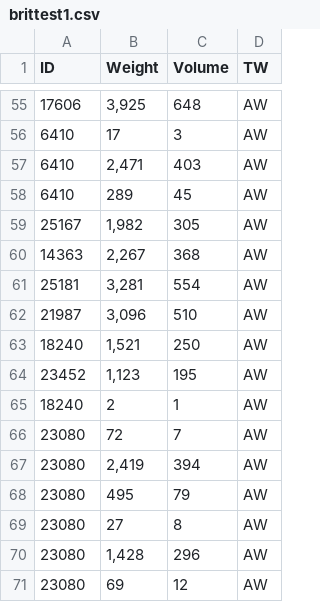
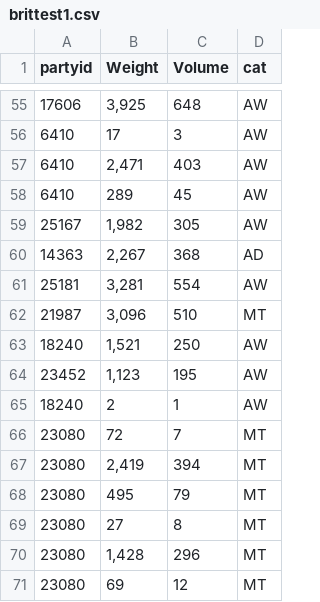
Before and after one commit to sinhautkarsh2014/winter_jsprit, a CSV file: mavenproject2/brittest1.csv, drawn as a sheet; only a part is shown, gaps mark what is left out; the diff covers the shown part only.

```diff
--- a/mavenproject2/brittest1.csv
+++ b/mavenproject2/brittest1.csv
@@ -1 +1 @@
-ID,Weight,Volume,TW
+partyid,Weight,Volume,cat
@@ -59,5 +59,5 @@ ID,Weight,Volume,TW
 25167,"1,982",305,AW
-14363,"2,267",368,AW
+14363,"2,267",368,AD
 25181,"3,281",554,AW
-21987,"3,096",510,AW
+21987,"3,096",510,MT
 18240,"1,521",250,AW
@@ -65,7 +65,7 @@ ID,Weight,Volume,TW
 18240,2,1,AW
-23080,72,7,AW
-23080,"2,419",394,AW
-23080,495,79,AW
-23080,27,8,AW
-23080,"1,428",296,AW
-23080,69,12,AW
+23080,72,7,MT
+23080,"2,419",394,MT
+23080,495,79,MT
+23080,27,8,MT
+23080,"1,428",296,MT
+23080,69,12,MT
```
Also changed, not shown: 13 edited cells elsewhere in this file, mavenproject2/cdtmatrix.csv, mavenproject2/out.csv, 1 other file.
